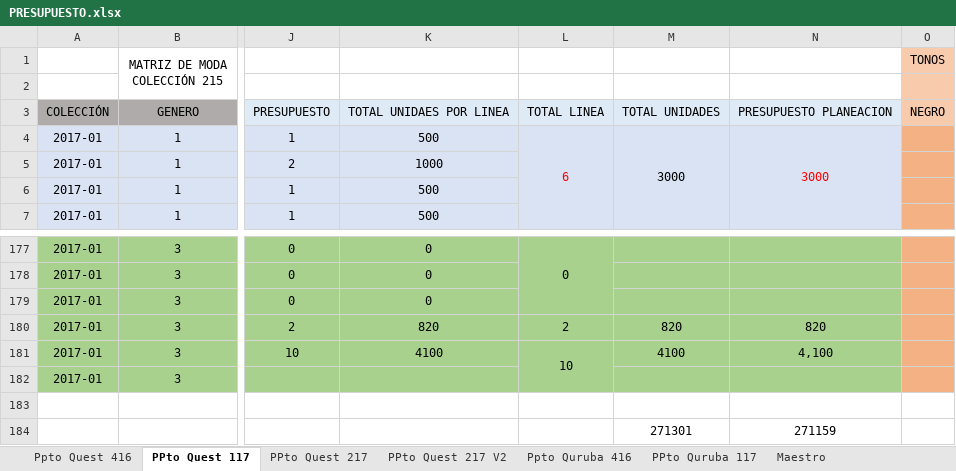
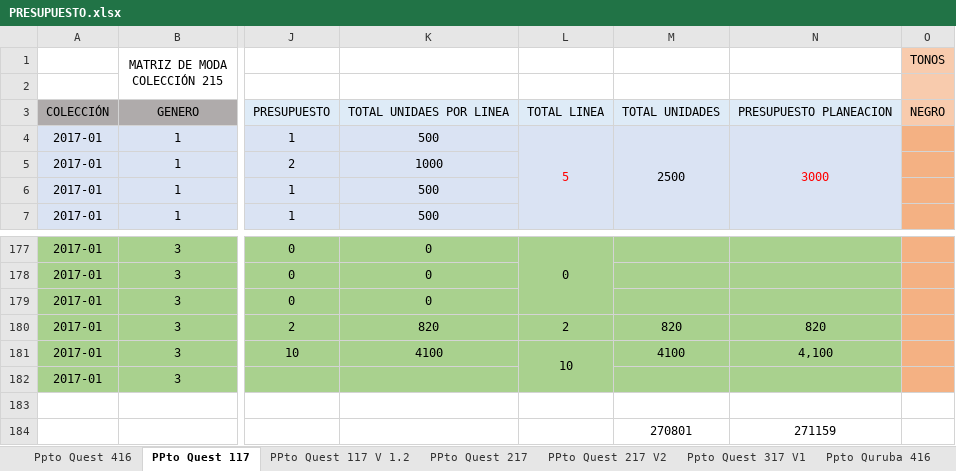
Before and after one commit to Uroboros94/QuestComercial, an Excel workbook: Fuentes/PRESUPUESTO.xlsx, sheet PPto Quest 117, drawn as a sheet; only a part is shown, gaps mark what is left out; values as stored, in another font and other column widths than the file's, no borders; the diff names each change by its address in the sheet, - before the commit and + after, or states it on an @@ line.

```diff
--- a/Fuentes/PRESUPUESTO.xlsx (sheet PPto Quest 117)
+++ b/Fuentes/PRESUPUESTO.xlsx (sheet PPto Quest 117)
+sheet tab: PPto Quest 117 V 1.2
+sheet tab: Ppto Quest 317 V1
-L4: 6
+L4: 5
-M4: 3000
+M4: 2500
-M184: 271301
+M184: 270801
```
Also changed, not shown: sheet PPto Quest 217 V2, sheet Maestro, formulas that keep their value, 4 other files.
